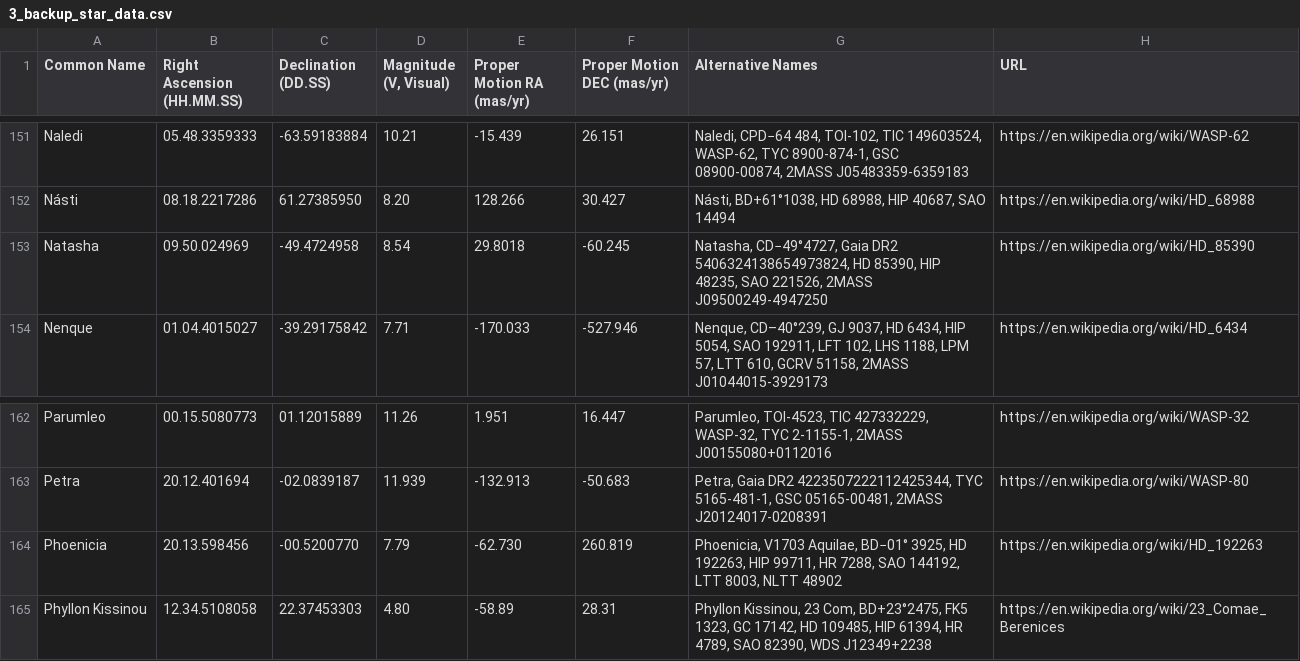
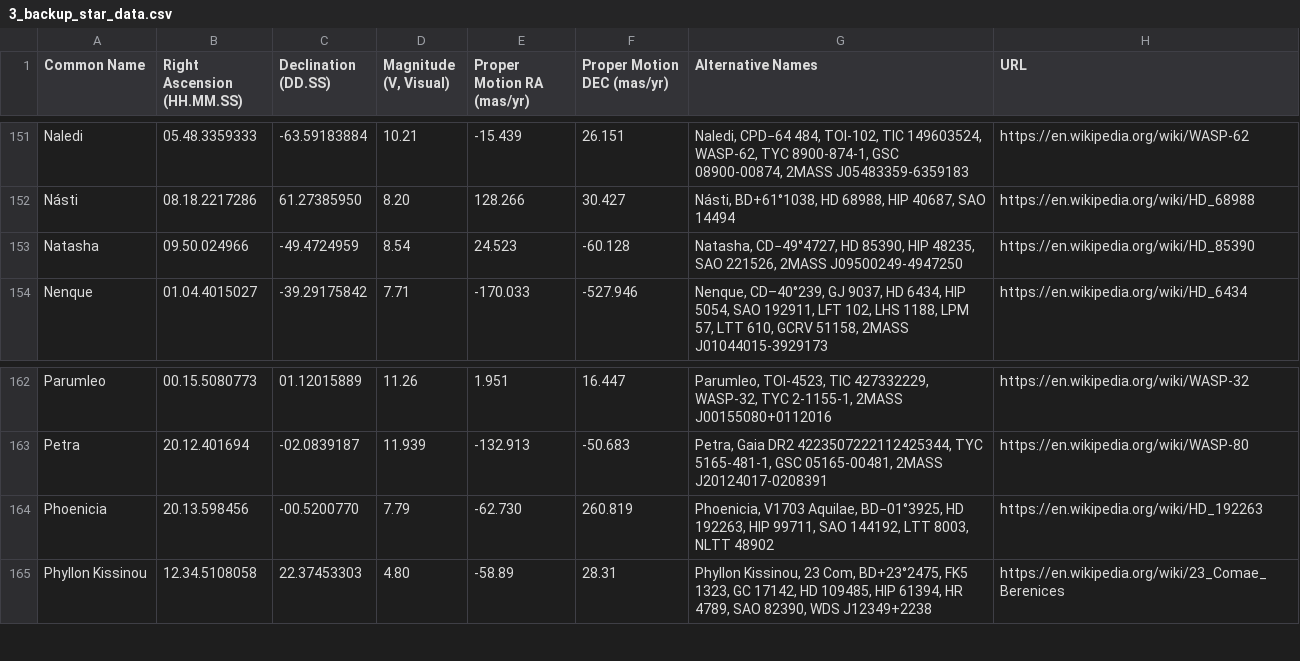
Before and after one commit to cyschneck/iau-star-names, a CSV file: data/3_backup_star_data.csv, drawn as a sheet; only a part is shown, gaps mark what is left out.

```diff
--- a/data/3_backup_star_data.csv
+++ b/data/3_backup_star_data.csv
@@ -152,3 +152,3 @@ Naledi,05.48.3359333,-63.59183884,10.21,-15.439,26.151,"Naledi, CPD−64 484, TO
 Násti,08.18.2217286,61.27385950,8.20,128.266,30.427,"Násti, BD+61°1038, HD 68988, HIP 40687, SAO 14494",https://en.wikipedia.org/wiki/HD_68988
-Natasha,09.50.024969,-49.4724958,8.54,29.8018,-60.245,"Natasha, CD−49°4727, Gaia DR2 5406324138654973824, HD 85390, HIP 48235, SAO 221526, 2MASS J09500249-4947250",https://en.wikipedia.org/wiki/HD_85390
+Natasha,09.50.024966,-49.4724959,8.54,24.523,-60.128,"Natasha, CD−49°4727, HD 85390, HIP 48235, SAO 221526, 2MASS J09500249-4947250",https://en.wikipedia.org/wiki/HD_85390
 Nenque,01.04.4015027,-39.29175842,7.71,-170.033,-527.946,"Nenque, CD–40°239, GJ 9037, HD 6434, HIP 5054, SAO 192911, LFT 102, LHS 1188, LPM 57, LTT 610, GCRV 51158, 2MASS J01044015-3929173",https://en.wikipedia.org/wiki/HD_6434
@@ -163,3 +163,3 @@ Parumleo,00.15.5080773,01.12015889,11.26,1.951,16.447,"Parumleo, TOI-4523, TIC 4
 Petra,20.12.401694,-02.0839187,11.939,-132.913,-50.683,"Petra, Gaia DR2 4223507222112425344, TYC 5165-481-1, GSC 05165-00481, 2MASS J20124017-0208391",https://en.wikipedia.org/wiki/WASP-80
-Phoenicia,20.13.598456,-00.5200770,7.79,-62.730,260.819,"Phoenicia, V1703 Aquilae, BD−01° 3925, HD 192263, HIP 99711, HR 7288, SAO 144192, LTT 8003, NLTT 48902",https://en.wikipedia.org/wiki/HD_192263
+Phoenicia,20.13.598456,-00.5200770,7.79,-62.730,260.819,"Phoenicia, V1703 Aquilae, BD−01°3925, HD 192263, HIP 99711, SAO 144192, LTT 8003, NLTT 48902",https://en.wikipedia.org/wiki/HD_192263
 Phyllon Kissinou,12.34.5108058,22.37453303,4.80,-58.89,28.31,"Phyllon Kissinou, 23 Com, BD+23°2475, FK5 1323, GC 17142, HD 109485, HIP 61394, HR 4789, SAO 82390, WDS J12349+2238",https://en.wikipedia.org/wiki/23_Comae_Berenices
```
Also changed, not shown: stars_with_data.csv, 1 other file.
